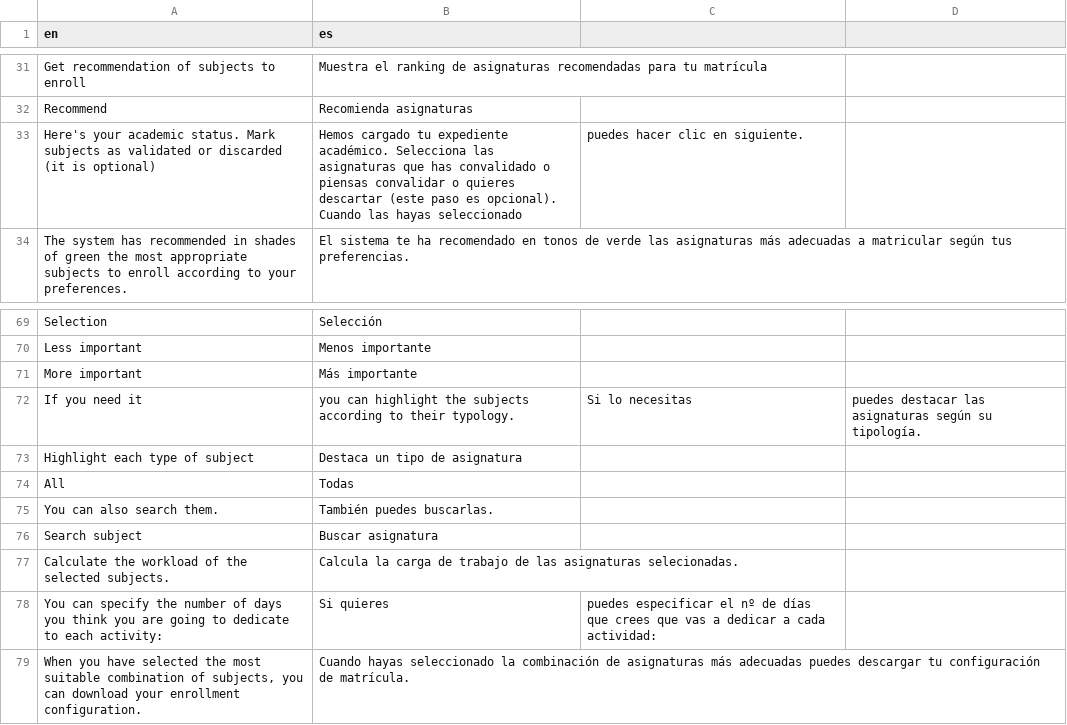
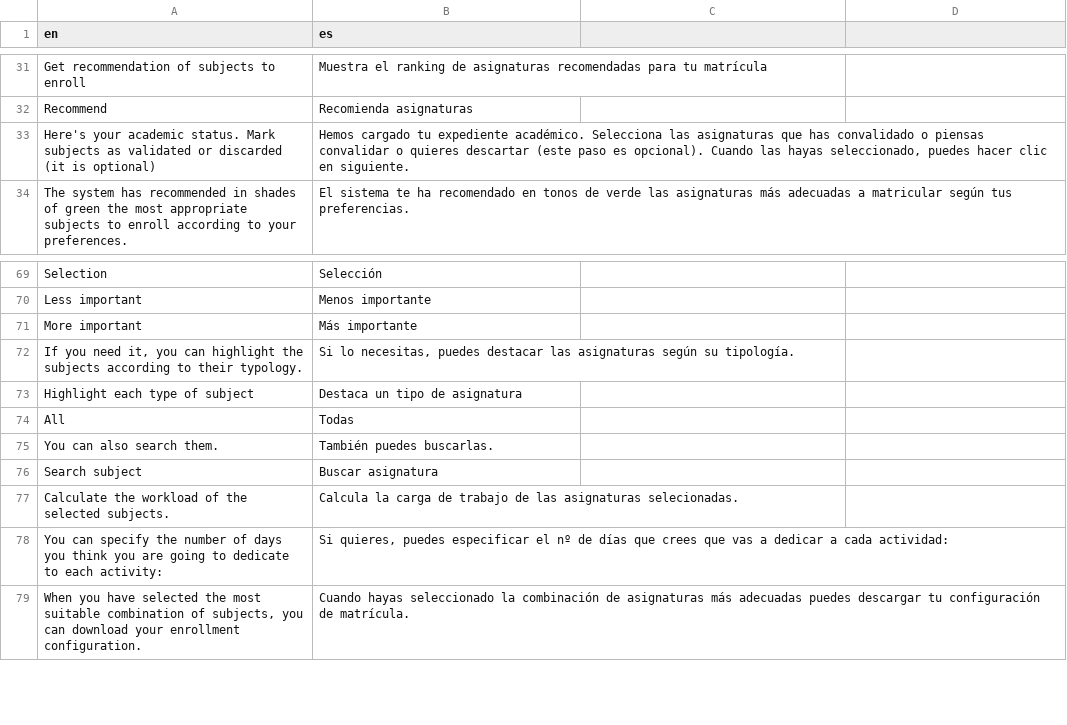
Before and after one commit to tim-thorp/VisualEnrollment, a CSV file: inst/lang/translation_es.csv, drawn as a sheet; only a part is shown, gaps mark what is left out.

```diff
--- a/inst/lang/translation_es.csv
+++ b/inst/lang/translation_es.csv
@@ -32,3 +32,3 @@ Get recommendation of subjects to enroll,Muestra el ranking de asignaturas recom
 Recommend,Recomienda asignaturas
-Here's your academic status. Mark subjects as validated or discarded (it is optional),	Hemos cargado tu expediente académico. Selecciona las asignaturas que has convalidado o piensas convalidar o quieres descartar (este paso es opcional). Cuando las hayas seleccionado, puedes hacer clic en siguiente.
+"Here's your academic status. Mark subjects as validated or discarded (it is optional)","Hemos cargado tu expediente académico. Selecciona las asignaturas que has convalidado o piensas convalidar o quieres descartar (este paso es opcional). Cuando las hayas seleccionado, puedes hacer clic en siguiente."
 The system has recommended in shades of green the most appropriate subjects to enroll according to your preferences.,El sistema te ha recomendado en tonos de verde las asignaturas más adecuadas a matricular según tus preferencias.
@@ -71,3 +71,3 @@ Less important,Menos importante
 More important,Más importante
-If you need it, you can highlight the subjects according to their typology.,Si lo necesitas, puedes destacar las asignaturas según su tipología.
+"If you need it, you can highlight the subjects according to their typology.","Si lo necesitas, puedes destacar las asignaturas según su tipología."
 Highlight each type of subject,Destaca un tipo de asignatura
@@ -77,3 +77,3 @@ Search subject,Buscar asignatura
 Calculate the workload of the selected subjects.,Calcula la carga de trabajo de las asignaturas selecionadas.
-You can specify the number of days you think you are going to dedicate to each activity:,Si quieres, puedes especificar el nº de días que crees que vas a dedicar a cada actividad:
+"You can specify the number of days you think you are going to dedicate to each activity:","Si quieres, puedes especificar el nº de días que crees que vas a dedicar a cada actividad:"
 "When you have selected the most suitable combination of subjects, you can download your enrollment configuration.",Cuando hayas seleccionado la combinación de asignaturas más adecuadas puedes descargar tu configuración de matrícula.
```
Also changed, not shown: inst/lang/translation_ca.csv.
